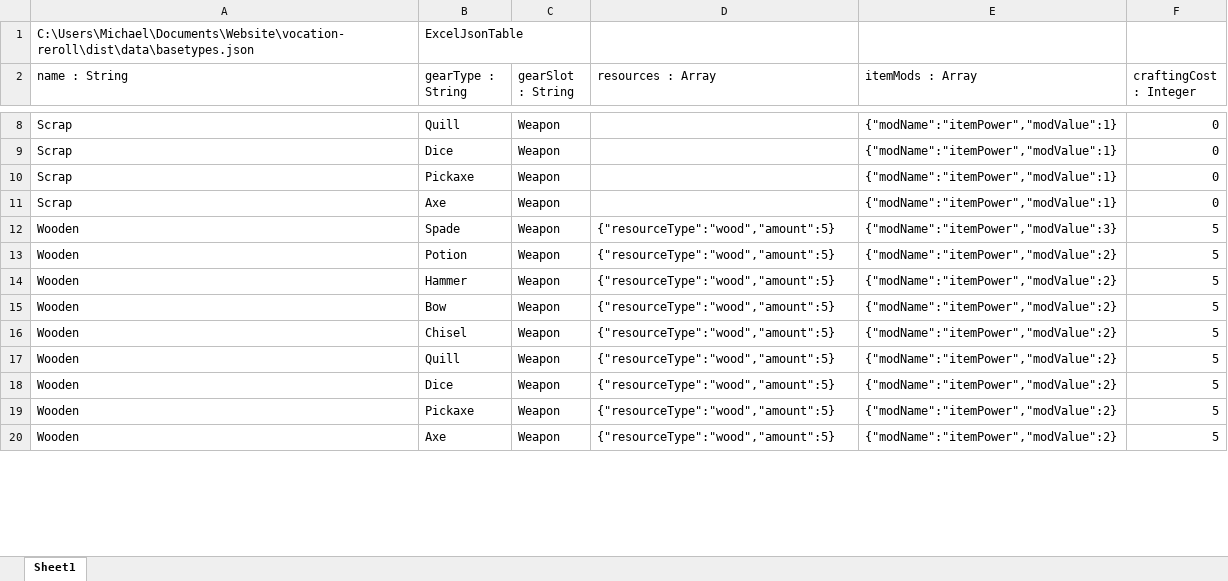
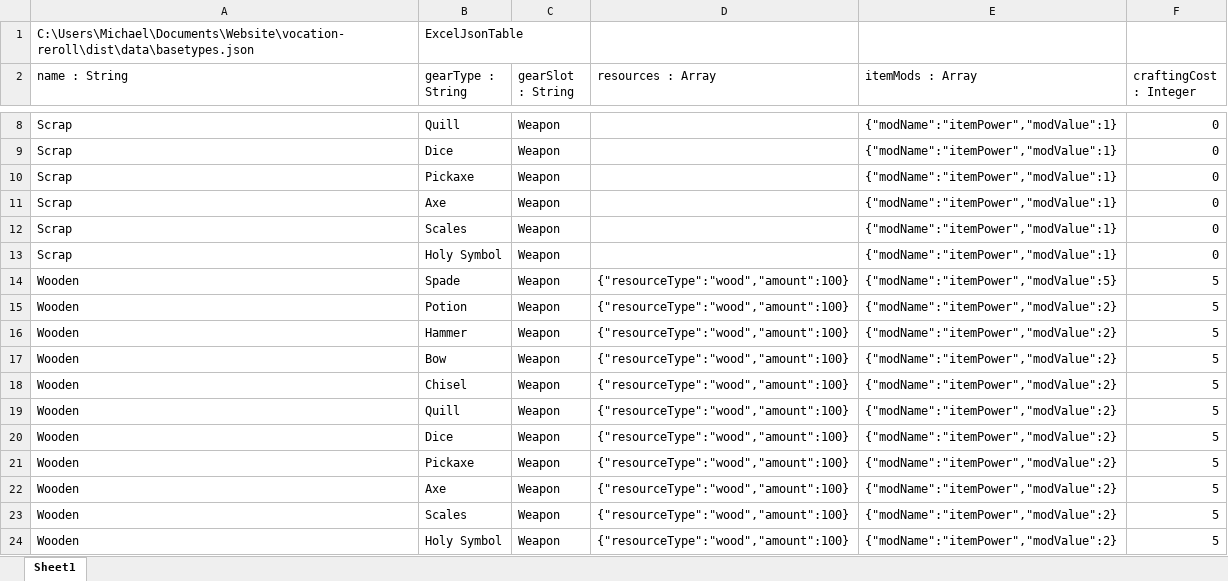
Before and after one commit to Zyteify/Zyteify.github.io, an Excel workbook: dist/data/basetypes.xlsx, sheet Sheet1, drawn as a sheet; only a part is shown, gaps mark what is left out; values as stored, in another font and other column widths than the file's, no borders; addresses are those after the commit; the diff covers the shown part only; the diff names each change by its address in the sheet, - before the commit and + after, or states it on an @@ line.

```diff
--- a/dist/data/basetypes.xlsx (sheet Sheet1)
+++ b/dist/data/basetypes.xlsx (sheet Sheet1)
+row 12: Scrap | Scales | Weapon |  | {"modName":"itemPower","modValue":1} | 0
+row 13: Scrap | Holy Symbol | Weapon |  | {"modName":"itemPower","modValue":1} | 0
-D14:D22 (resources : Array): {"resourceType":"wood","amount":5}
+D14:D22 (resources : Array): {"resourceType":"wood","amount":100}
-E14 (itemMods : Array): {"modName":"itemPower","modValue":3}
+E14 (itemMods : Array): {"modName":"itemPower","modValue":5}
+row 23: Wooden | Scales | Weapon | {"resourceType":"wood","amount":100} | {"modName":"itemPower","modValue":2} | 5
+row 24: Wooden | Holy Symbol | Weapon | {"resourceType":"wood","amount":100} | {"modName":"itemPower","modValue":2} | 5
```
Also changed, not shown: 6 added rows and 38 edited cells elsewhere in this sheet, dist/data/upgrades.xlsx, 32 other files.
